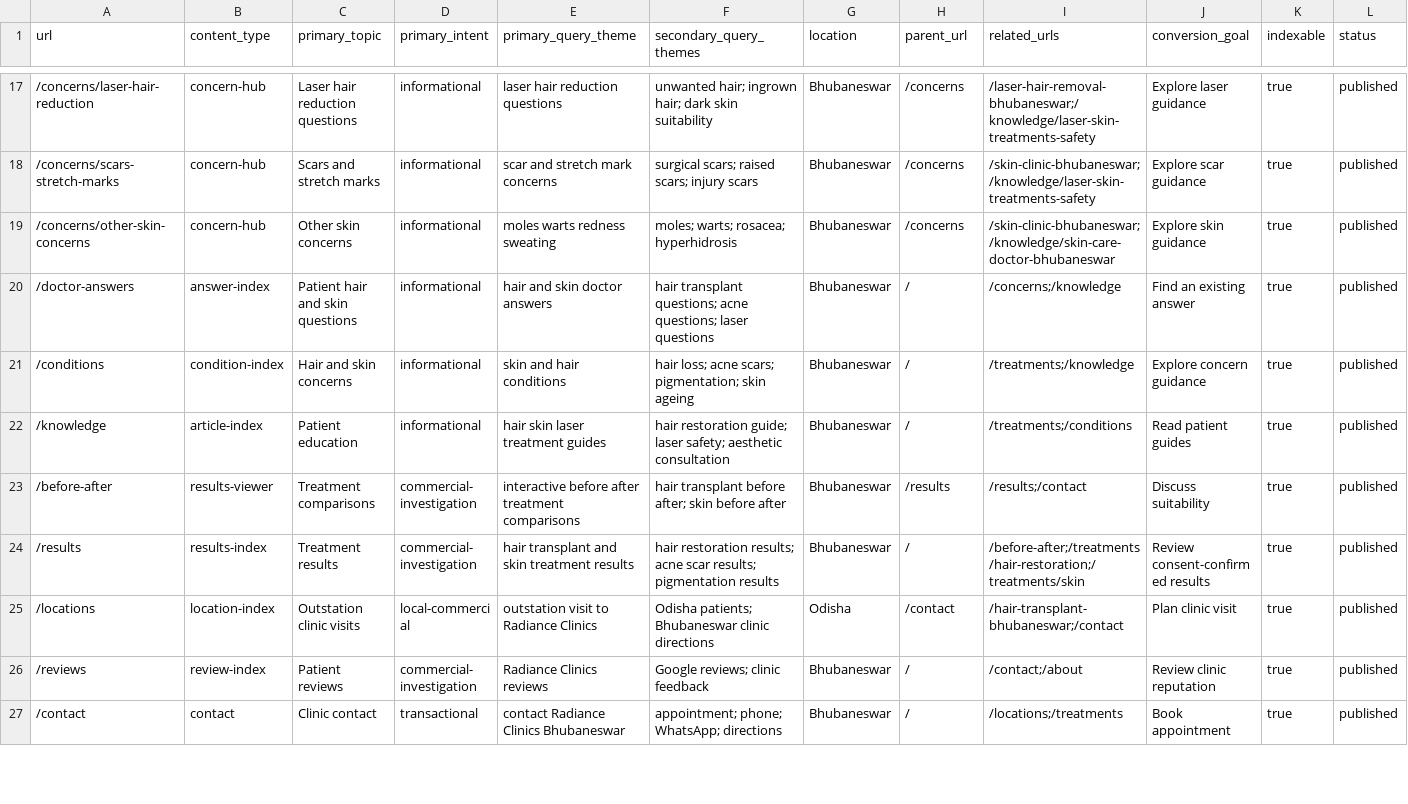
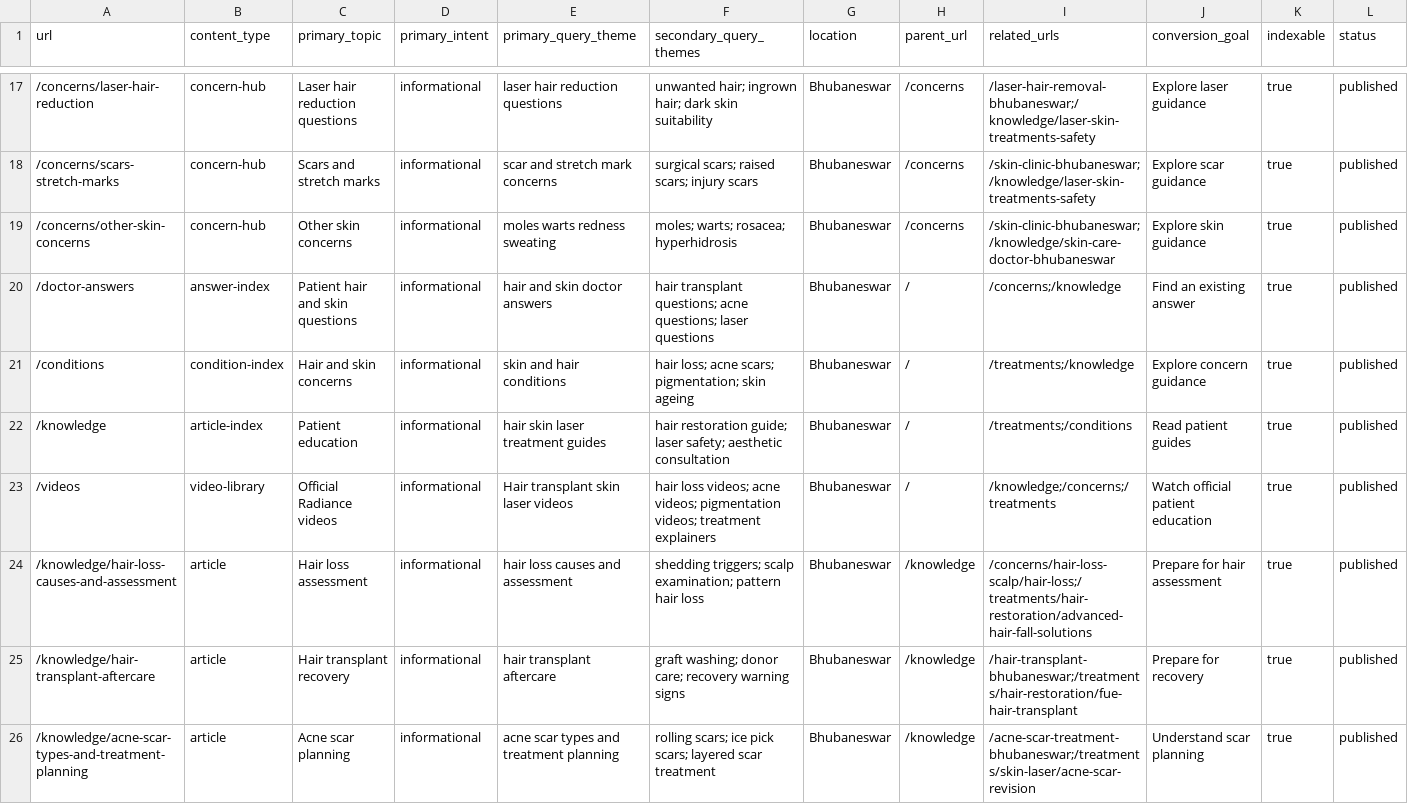
Before and after one commit to aishKodes/radiance-clinic, a CSV file: seo/search-intent-map.csv, drawn as a sheet; only a part is shown, gaps mark what is left out; the shorter side is filled out with more unchanged rows; the diff covers the shown part only; the diff names each change by its address in the sheet, - before the commit and + after, or states it on an @@ line.

```diff
--- a/seo/search-intent-map.csv
+++ b/seo/search-intent-map.csv
+row 23: /videos | video-library | Official Radiance videos | informational | Hair transplant skin laser videos | hair loss videos; acne videos; pigmentation videos; treatment explainers | Bhubaneswar | / | /knowledge;/concerns;/treatments | Watch official patient education | true | published
+row 24: /knowledge/hair-loss-causes-and-assessment | article | Hair loss assessment | informational | hair loss causes and assessment | shedding triggers; scalp examination; pattern hair loss | Bhubaneswar | /knowledge | /concerns/hair-loss-scalp/hair-loss;/treatments/hair-restoration/advanced-hair-fall-solutions | Prepare for hair assessment | true | published
+row 25: /knowledge/hair-transplant-aftercare | article | Hair transplant recovery | informational | hair transplant aftercare | graft washing; donor care; recovery warning signs | Bhubaneswar | /knowledge | /hair-transplant-bhubaneswar;/treatments/hair-restoration/fue-hair-transplant | Prepare for recovery | true | published
+row 26: /knowledge/acne-scar-types-and-treatment-planning | article | Acne scar planning | informational | acne scar types and treatment planning | rolling scars; ice pick scars; layered scar treatment | Bhubaneswar | /knowledge | /acne-scar-treatment-bhubaneswar;/treatments/skin-laser/acne-scar-revision | Understand scar planning | true | published
```
Also changed, not shown: 3 added rows elsewhere in this file, seo/legacy-redirect-map.csv, seo/seo-page-inventory.csv, 40 other files.
